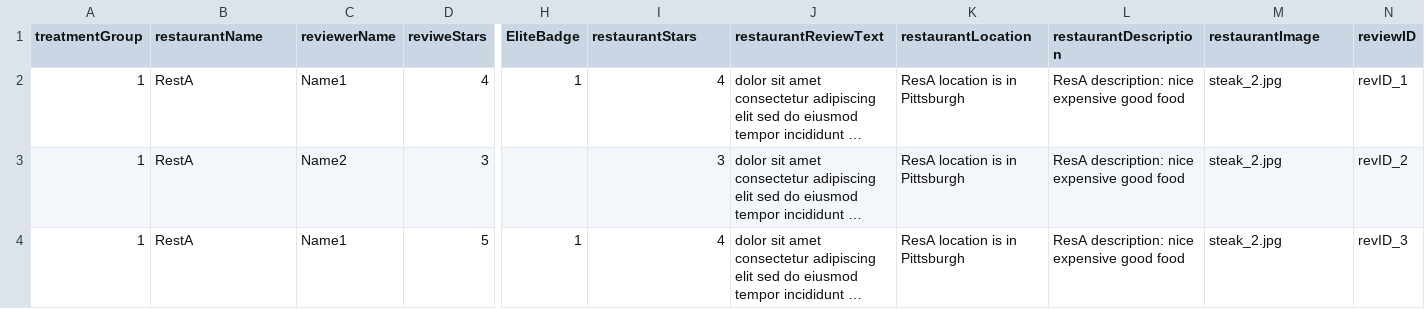
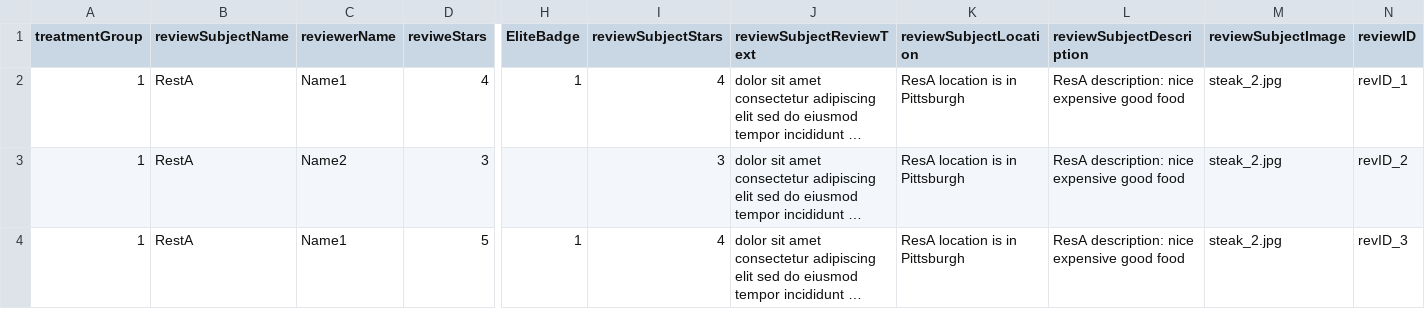
Before and after one commit to ProfNaama/RevDigitExpLab, a CSV file: static/data/reviews_data.csv, drawn as a sheet; only a part is shown, gaps mark what is left out; long unchanged cells end in …; the diff names each change by its address in the sheet, - before the commit and + after, or states it on an @@ line.

Commit message:
rename restaurant to reviewSubject ...(grep -r Restaurant  .  2> /dev/null | awk -F: '{print }' | uniq | awk '{print sed

```diff
--- a/static/data/reviews_data.csv
+++ b/static/data/reviews_data.csv
-B1: restaurantName
+B1: reviewSubjectName
-I1: restaurantStars
+I1: reviewSubjectStars
-J1: restaurantReviewText
+J1: reviewSubjectReviewText
-K1: restaurantLocation
+K1: reviewSubjectLocation
-L1: restaurantDescription
+L1: reviewSubjectDescription
-M1: restaurantImage
+M1: reviewSubjectImage
```
Also changed, not shown: 15 other files.
